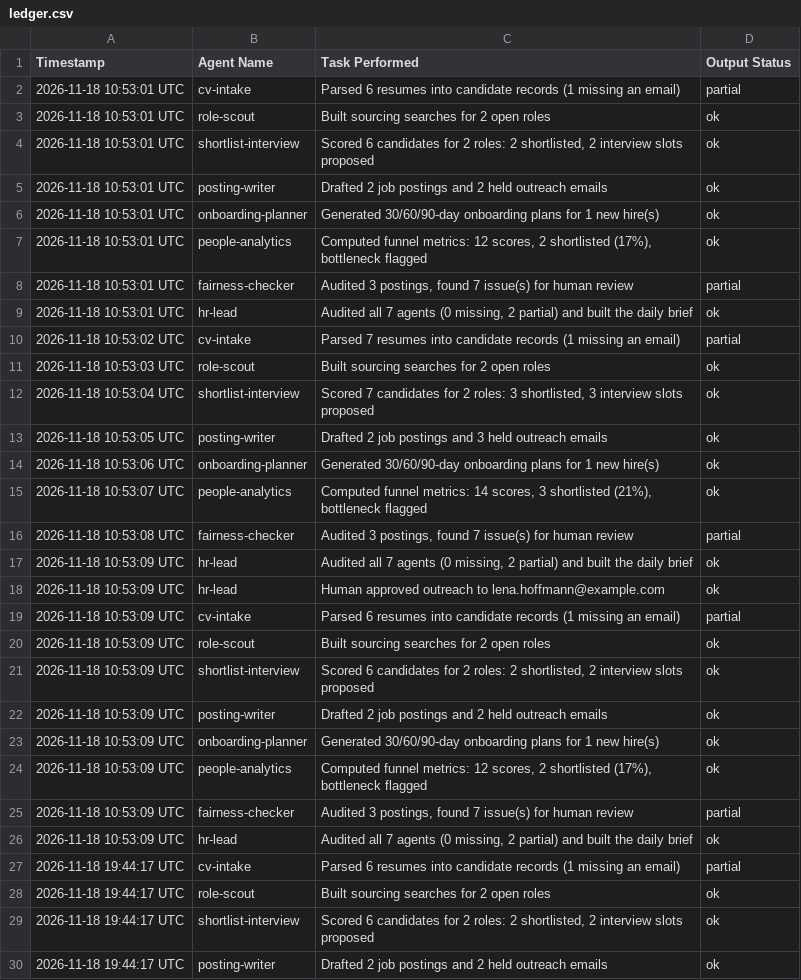
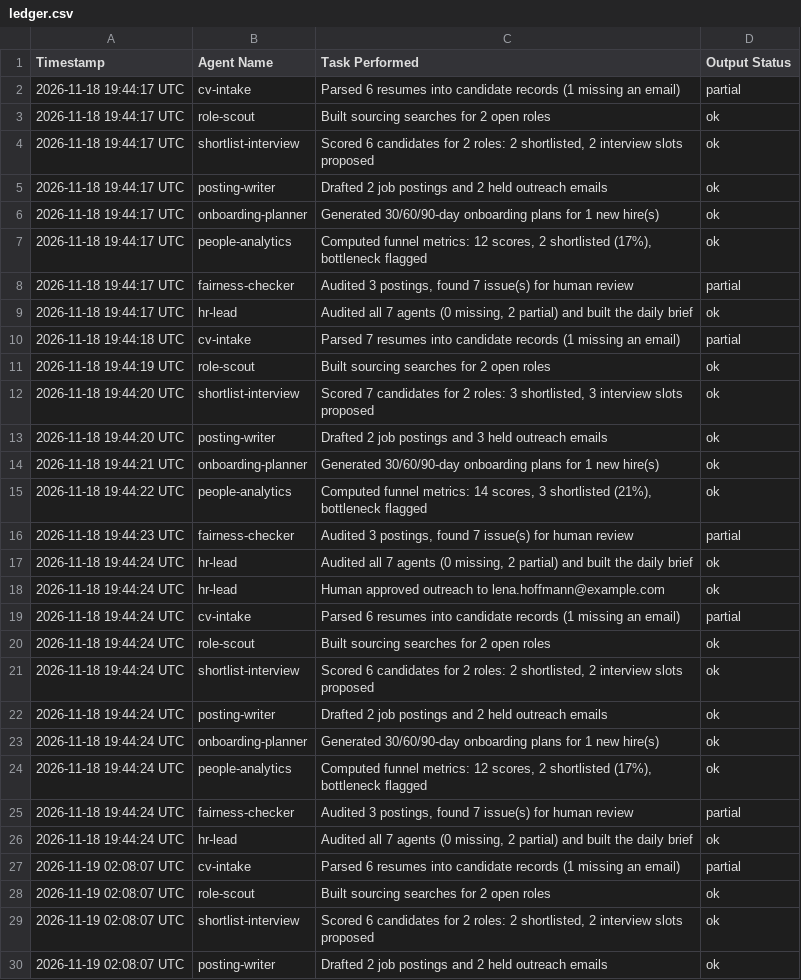
Before and after one commit to mehmoodanas/talentbridge-ai-hr-agency, a CSV file: out/ledger.csv, drawn as a sheet; only a part is shown; the shorter side is filled out with more unchanged rows; the diff covers the shown part only.

Commit message:
Agents ran: update ledger

```diff
--- a/out/ledger.csv
+++ b/out/ledger.csv
@@ -1,27 +1,2 @@
 Timestamp,Agent Name,Task Performed,Output Status
-"2026-11-18 10:53:01 UTC","cv-intake","Parsed 6 resumes into candidate records (1 missing an email)","partial"
-"2026-11-18 10:53:01 UTC","role-scout","Built sourcing searches for 2 open roles","ok"
-"2026-11-18 10:53:01 UTC","shortlist-interview","Scored 6 candidates for 2 roles: 2 shortlisted, 2 interview slots proposed","ok"
-"2026-11-18 10:53:01 UTC","posting-writer","Drafted 2 job postings and 2 held outreach emails","ok"
-"2026-11-18 10:53:01 UTC","onboarding-planner","Generated 30/60/90-day onboarding plans for 1 new hire(s)","ok"
-"2026-11-18 10:53:01 UTC","people-analytics","Computed funnel metrics: 12 scores, 2 shortlisted (17%), bottleneck flagged","ok"
-"2026-11-18 10:53:01 UTC","fairness-checker","Audited 3 postings, found 7 issue(s) for human review","partial"
-"2026-11-18 10:53:01 UTC","hr-lead","Audited all 7 agents (0 missing, 2 partial) and built the daily brief","ok"
-"2026-11-18 10:53:02 UTC","cv-intake","Parsed 7 resumes into candidate records (1 missing an email)","partial"
-"2026-11-18 10:53:03 UTC","role-scout","Built sourcing searches for 2 open roles","ok"
-"2026-11-18 10:53:04 UTC","shortlist-interview","Scored 7 candidates for 2 roles: 3 shortlisted, 3 interview slots proposed","ok"
-"2026-11-18 10:53:05 UTC","posting-writer","Drafted 2 job postings and 3 held outreach emails","ok"
-"2026-11-18 10:53:06 UTC","onboarding-planner","Generated 30/60/90-day onboarding plans for 1 new hire(s)","ok"
-"2026-11-18 10:53:07 UTC","people-analytics","Computed funnel metrics: 14 scores, 3 shortlisted (21%), bottleneck flagged","ok"
-"2026-11-18 10:53:08 UTC","fairness-checker","Audited 3 postings, found 7 issue(s) for human review","partial"
-"2026-11-18 10:53:09 UTC","hr-lead","Audited all 7 agents (0 missing, 2 partial) and built the daily brief","ok"
-"2026-11-18 10:53:09 UTC","hr-lead","Human approved outreach to lena.hoffmann@example.com","ok"
-"2026-11-18 10:53:09 UTC","cv-intake","Parsed 6 resumes into candidate records (1 missing an email)","partial"
-"2026-11-18 10:53:09 UTC","role-scout","Built sourcing searches for 2 open roles","ok"
-"2026-11-18 10:53:09 UTC","shortlist-interview","Scored 6 candidates for 2 roles: 2 shortlisted, 2 interview slots proposed","ok"
-"2026-11-18 10:53:09 UTC","posting-writer","Drafted 2 job postings and 2 held outreach emails","ok"
-"2026-11-18 10:53:09 UTC","onboarding-planner","Generated 30/60/90-day onboarding plans for 1 new hire(s)","ok"
-"2026-11-18 10:53:09 UTC","people-analytics","Computed funnel metrics: 12 scores, 2 shortlisted (17%), bottleneck flagged","ok"
-"2026-11-18 10:53:09 UTC","fairness-checker","Audited 3 postings, found 7 issue(s) for human review","partial"
-"2026-11-18 10:53:09 UTC","hr-lead","Audited all 7 agents (0 missing, 2 partial) and built the daily brief","ok"
 "2026-11-18 19:44:17 UTC","cv-intake","Parsed 6 resumes into candidate records (1 missing an email)","partial"
```
Also changed, not shown: 25 added rows elsewhere in this file, 3 other files.
